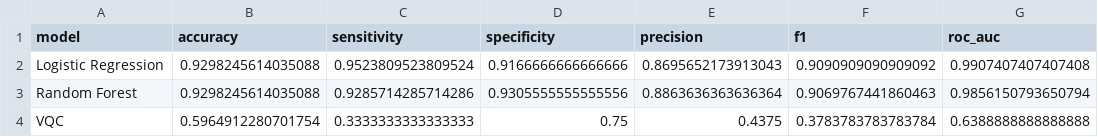
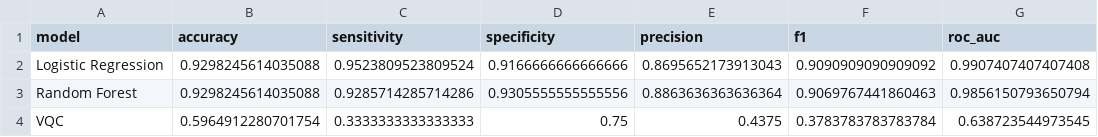
Before and after one commit to KingSahil/qremed, a CSV file: results/phase2_classical_vs_quantum.csv, drawn as a sheet.

```diff
--- a/results/phase2_classical_vs_quantum.csv
+++ b/results/phase2_classical_vs_quantum.csv
@@ -3,2 +3,2 @@ Logistic Regression,0.9298245614035088,0.9523809523809524,0.9166666666666666,0.8
 Random Forest,0.9298245614035088,0.9285714285714286,0.9305555555555556,0.8863636363636364,0.9069767441860463,0.9856150793650794
-VQC,0.5964912280701754,0.3333333333333333,0.75,0.4375,0.3783783783783784,0.6388888888888888
+VQC,0.5964912280701754,0.3333333333333333,0.75,0.4375,0.3783783783783784,0.638723544973545
```
Also changed, not shown: results/feature_ranking_anova.csv, 49 other files.
